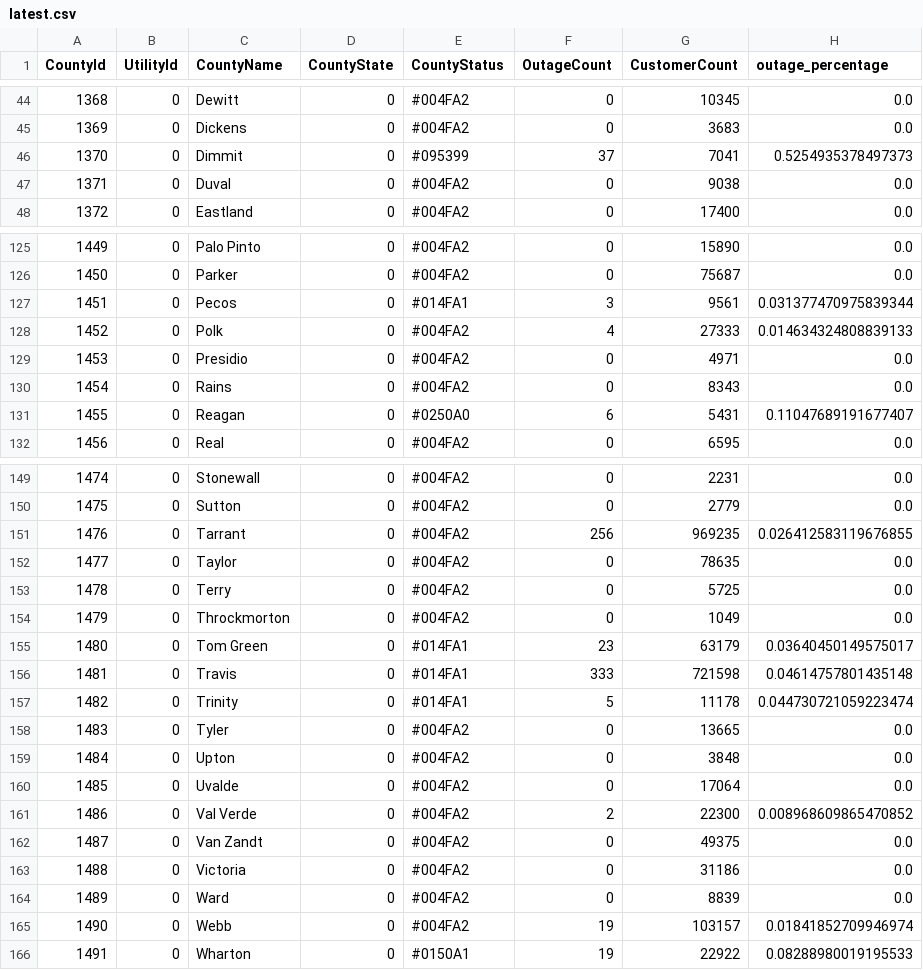
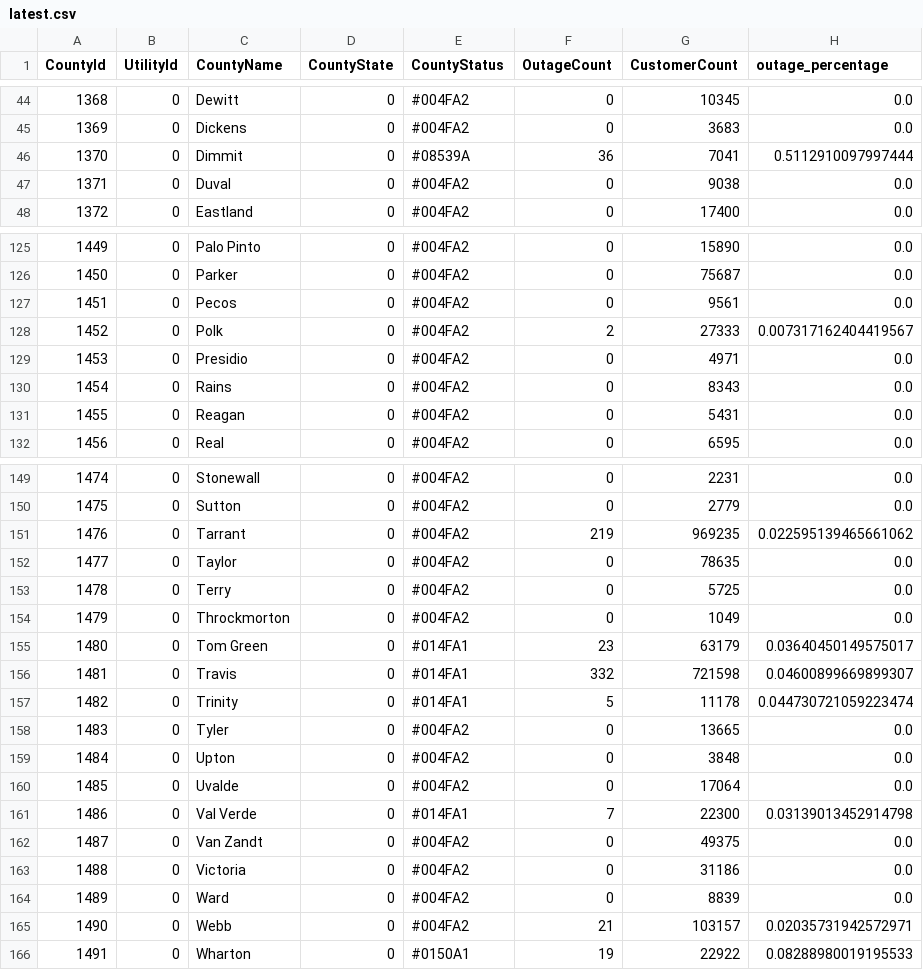
Before and after one commit to DallasMorningNews/20250304_severe-weather, a CSV file: data/latest.csv, drawn as a sheet; only a part is shown, gaps mark what is left out; the diff covers the shown part only.

```diff
--- a/data/latest.csv
+++ b/data/latest.csv
@@ -45,3 +45,3 @@ CountyId,UtilityId,CountyName,CountyState,CountyStatus,OutageCount,CustomerCount
 1369,0,Dickens,0,#004FA2,0,3683,0.0
-1370,0,Dimmit,0,#095399,37,7041,0.5254935378497373
+1370,0,Dimmit,0,#08539A,36,7041,0.5112910097997444
 1371,0,Duval,0,#004FA2,0,9038,0.0
@@ -126,7 +126,7 @@ CountyId,UtilityId,CountyName,CountyState,CountyStatus,OutageCount,CustomerCount
 1450,0,Parker,0,#004FA2,0,75687,0.0
-1451,0,Pecos,0,#014FA1,3,9561,0.031377470975839344
-1452,0,Polk,0,#004FA2,4,27333,0.014634324808839133
+1451,0,Pecos,0,#004FA2,0,9561,0.0
+1452,0,Polk,0,#004FA2,2,27333,0.007317162404419567
 1453,0,Presidio,0,#004FA2,0,4971,0.0
 1454,0,Rains,0,#004FA2,0,8343,0.0
-1455,0,Reagan,0,#0250A0,6,5431,0.11047689191677407
+1455,0,Reagan,0,#004FA2,0,5431,0.0
 1456,0,Real,0,#004FA2,0,6595,0.0
@@ -150,3 +150,3 @@ CountyId,UtilityId,CountyName,CountyState,CountyStatus,OutageCount,CustomerCount
 1475,0,Sutton,0,#004FA2,0,2779,0.0
-1476,0,Tarrant,0,#004FA2,256,969235,0.026412583119676855
+1476,0,Tarrant,0,#004FA2,219,969235,0.022595139465661062
 1477,0,Taylor,0,#004FA2,0,78635,0.0
@@ -155,3 +155,3 @@ CountyId,UtilityId,CountyName,CountyState,CountyStatus,OutageCount,CustomerCount
 1480,0,Tom Green,0,#014FA1,23,63179,0.03640450149575017
-1481,0,Travis,0,#014FA1,333,721598,0.04614757801435148
+1481,0,Travis,0,#014FA1,332,721598,0.04600899669899307
 1482,0,Trinity,0,#014FA1,5,11178,0.044730721059223474
@@ -160,3 +160,3 @@ CountyId,UtilityId,CountyName,CountyState,CountyStatus,OutageCount,CustomerCount
 1485,0,Uvalde,0,#004FA2,0,17064,0.0
-1486,0,Val Verde,0,#004FA2,2,22300,0.008968609865470852
+1486,0,Val Verde,0,#014FA1,7,22300,0.03139013452914798
 1487,0,Van Zandt,0,#004FA2,0,49375,0.0
@@ -164,3 +164,3 @@ CountyId,UtilityId,CountyName,CountyState,CountyStatus,OutageCount,CustomerCount
 1489,0,Ward,0,#004FA2,0,8839,0.0
-1490,0,Webb,0,#004FA2,19,103157,0.01841852709946974
+1490,0,Webb,0,#004FA2,21,103157,0.02035731942572971
 1491,0,Wharton,0,#0150A1,19,22922,0.08288980019195533
```
Also changed, not shown: 71 edited cells elsewhere in this file.
